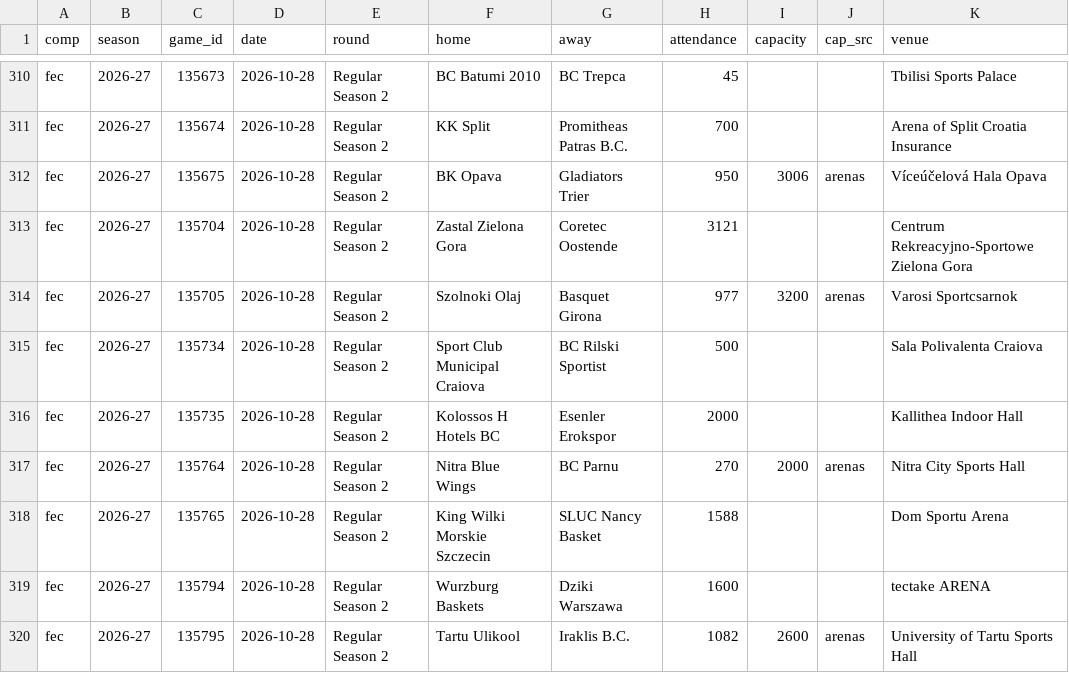
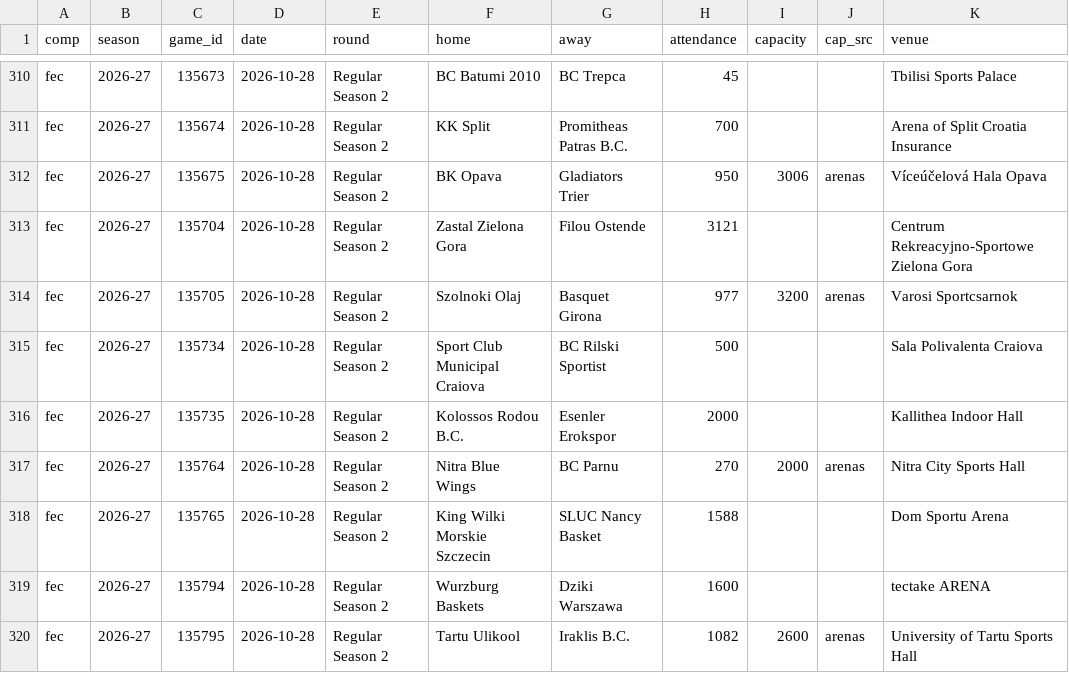
Before and after one commit to Smogikas/EUattendance, a CSV file: data/2026-27/games.csv, drawn as a sheet; only a part is shown, gaps mark what is left out; the diff covers the shown part only; the diff names each change by its address in the sheet, - before the commit and + after, or states it on an @@ line.

```diff
--- a/data/2026-27/games.csv
+++ b/data/2026-27/games.csv
-G313 (away): Coretec Oostende
+G313 (away): Filou Ostende
-F316 (home): Kolossos H Hotels BC
+F316 (home): Kolossos Rodou B.C.
```
Also changed, not shown: 38 edited cells elsewhere in this file, 3 other files.
